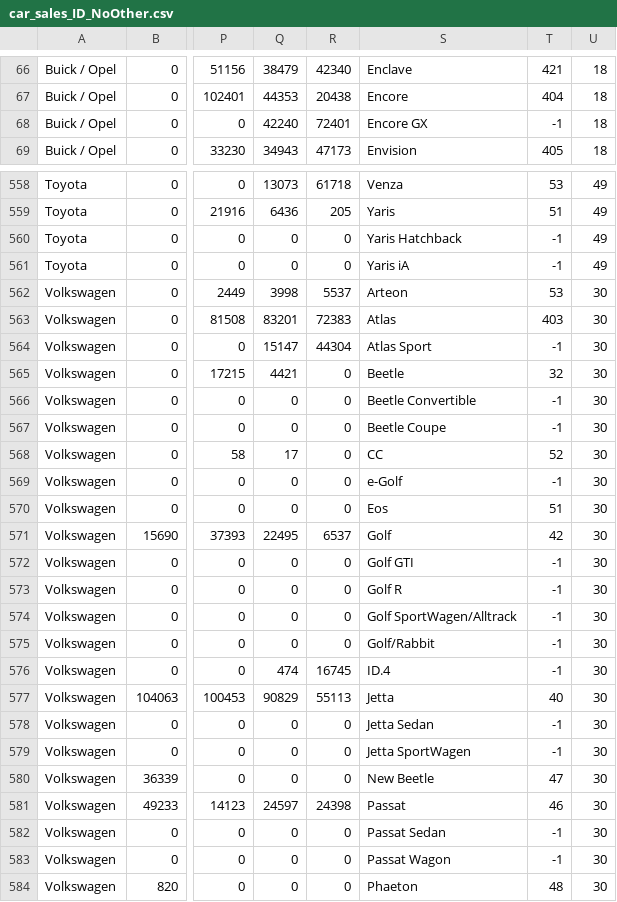
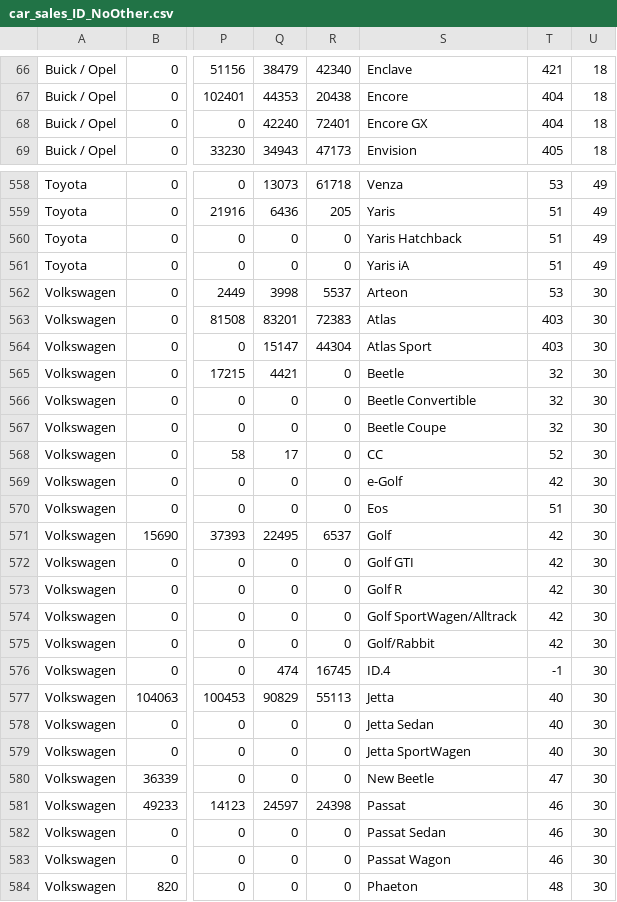
Before and after one commit to bsoo920/gatech-how-safe-is-your-car, a CSV file: car_sales_data/car_sales_ID_NoOther.csv, drawn as a sheet; only a part is shown, gaps mark what is left out; the diff covers the shown part only; the diff names each change by its address in the sheet, - before the commit and + after, or states it on an @@ line.

```diff
--- a/car_sales_data/car_sales_ID_NoOther.csv
+++ b/car_sales_data/car_sales_ID_NoOther.csv
-T68: -1
+T68: 404
-T560:T561: -1
+T560:T561: 51
-T564: -1
+T564: 403
-T566:T567: -1
+T566:T567: 32
-T569: -1
+T569: 42
-T572:T575: -1
+T572:T575: 42
-T578:T579: -1
+T578:T579: 40
-T582:T583: -1
+T582:T583: 46
```
Also changed, not shown: 59 edited cells elsewhere in this file, 4 other files.
